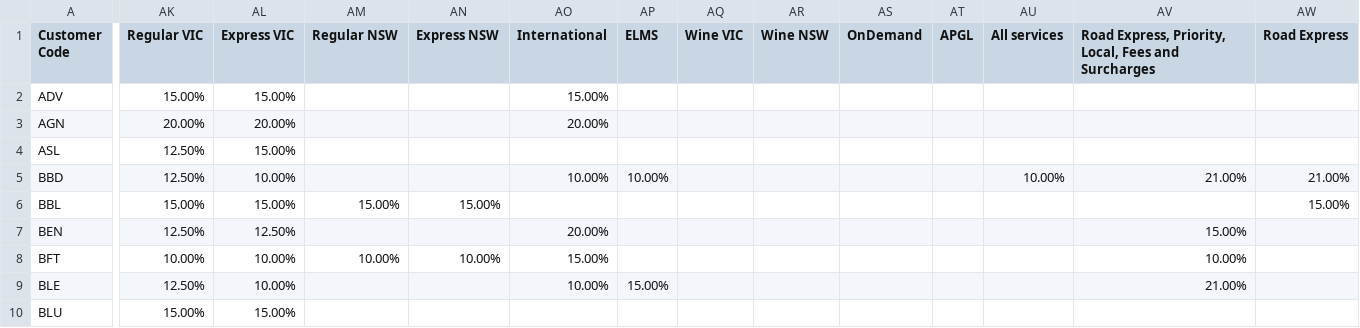
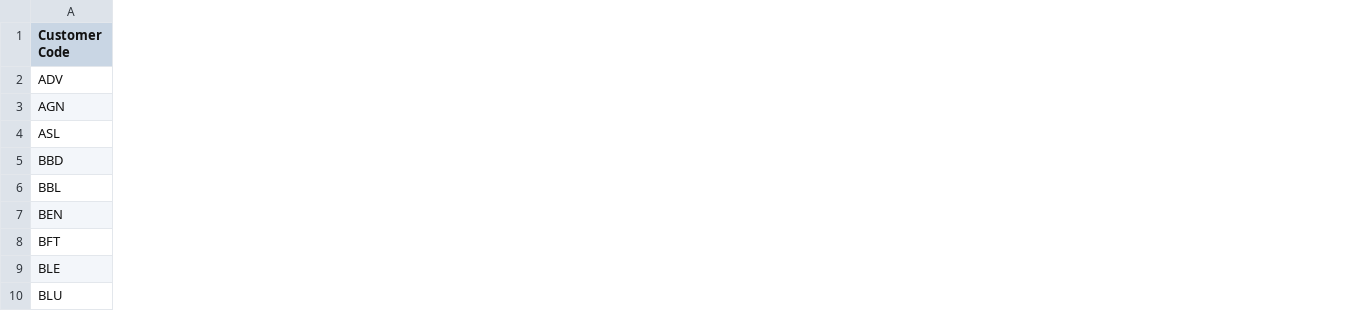
Before and after one commit to shanebestore/-aus_post, a CSV file: customer_uplift_march_24.csv, drawn as a sheet; only a part is shown, gaps mark what is left out; the diff covers the shown part only; the diff names each change by its address in the sheet, - before the commit and + after, or states it on an @@ line.

```diff
--- a/customer_uplift_march_24.csv
+++ b/customer_uplift_march_24.csv
-column AK (Regular VIC), rows 2-10: 15.00% | 20.00% | 12.50% | 12.50% | 15.00% | 12.50% | 10.00% | 12.50% | 15.00%
-column AL (Express VIC), rows 2-10: 15.00% | 20.00% | 15.00% | 10.00% | 15.00% | 12.50% | 10.00% | 10.00% | 15.00%
-column AM (Regular NSW), rows 6-8: 15.00% |  | 10.00%
-column AN (Express NSW), rows 6-8: 15.00% |  | 10.00%
-column AO (International), rows 2-9: 15.00% | 20.00% |  | 10.00% |  | 20.00% | 15.00% | 10.00%
-column AP (ELMS), rows 5-9: 10.00% |  |  |  | 15.00%
-column AQ (Wine VIC), empty
-column AR (Wine NSW), empty
-column AS (OnDemand), empty
-column AT (APGL), empty
-column AU (All services), row 5: 10.00%
-column AV, rows 1-9: Road Express, Priority, Local, Fees and Surcharges |  |  |  | 21.00% |  | 15.00% | 10.00% | 21.00%
-column AW (Road Express), rows 5-6: 21.00% | 15.00%
```
Also changed, not shown: 22 removed columns elsewhere in this file, 6 other files.
